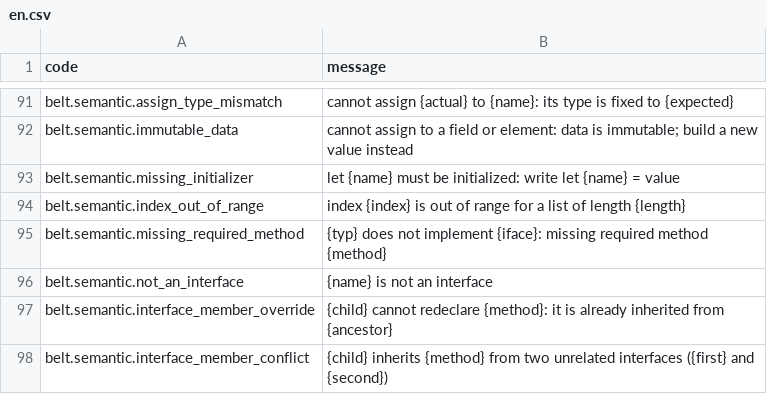
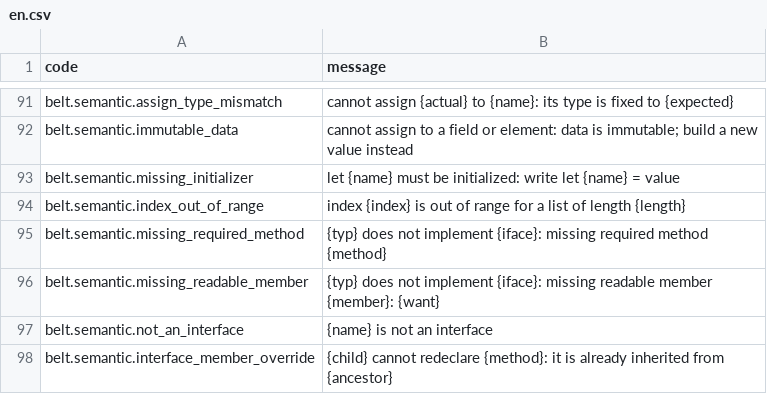
Before and after one commit to masterbelt/masterbelt, a CSV file: pkg/diagnostic/messages/en.csv, drawn as a sheet; only a part is shown, gaps mark what is left out; the shorter side is filled out with more unchanged rows.

```diff
--- a/pkg/diagnostic/messages/en.csv
+++ b/pkg/diagnostic/messages/en.csv
@@ -95,2 +95,3 @@ belt.semantic.index_out_of_range,index {index} is out of range for a list of len
 belt.semantic.missing_required_method,{typ} does not implement {iface}: missing required method {method}
+belt.semantic.missing_readable_member,{typ} does not implement {iface}: missing readable member {member}: {want}
 belt.semantic.not_an_interface,{name} is not an interface
```
Also changed, not shown: pkg/diagnostic/code.csv, pkg/diagnostic/messages/ja.csv, 4 other files.
